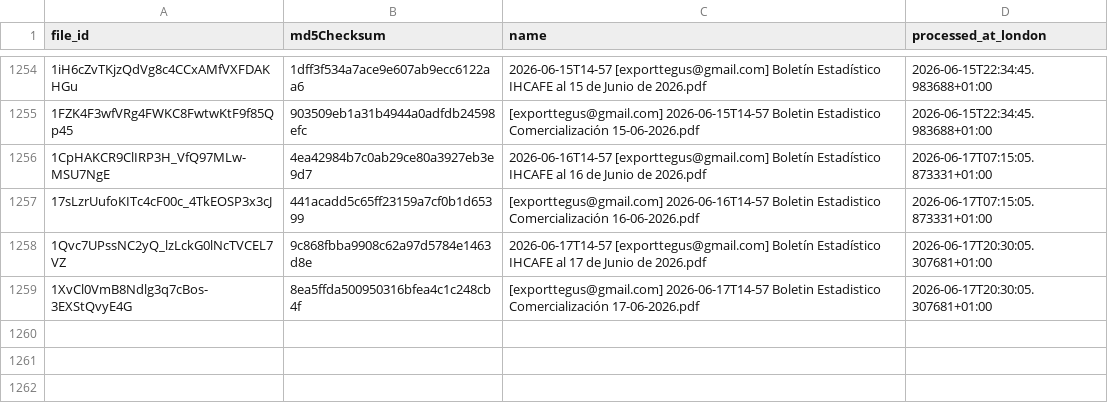
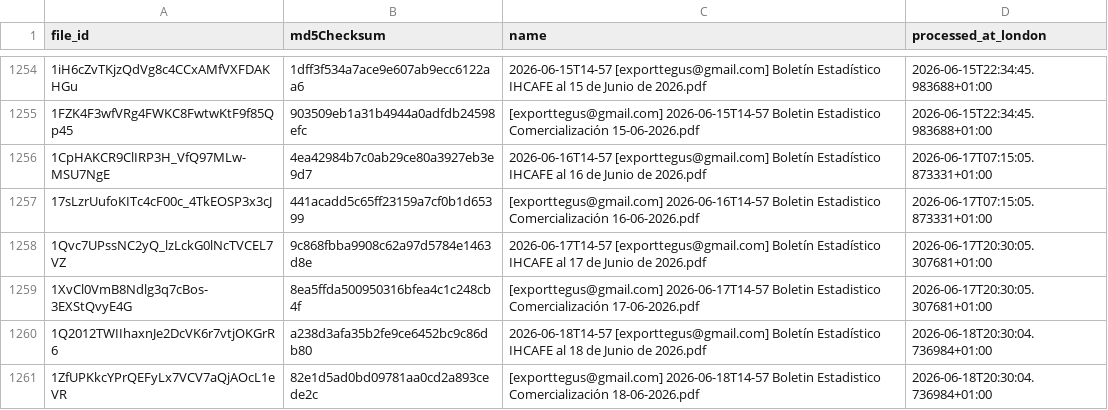
Before and after one commit to JuanDBeltranP/_r, a CSV file: outputs/historical/processed_files.csv, drawn as a sheet; only a part is shown, gaps mark what is left out; the diff names each change by its address in the sheet, - before the commit and + after, or states it on an @@ line.

```diff
--- a/outputs/historical/processed_files.csv
+++ b/outputs/historical/processed_files.csv
+row 1260: 1Q2012TWIIhaxnJe2DcVK6r7vtjOKGrR6 | a238d3afa35b2fe9ce6452bc9c86db80 | 2026-06-18T14-57 [exporttegus@gmail.com] Boletín Estadístico IHCAFE al 18 de Junio de 2026.pdf | 2026-06-18T20:30:04.736984+01:00
+row 1261: 1ZfUPKkcYPrQEFyLx7VCV7aQjAOcL1eVR | 82e1d5ad0bd09781aa0cd2a893cede2c | [exporttegus@gmail.com] 2026-06-18T14-57 Boletin Estadistico Comercialización 18-06-2026.pdf | 2026-06-18T20:30:04.736984+01:00
```
Also changed, not shown: outputs/latest/preflight_latest.csv, 3 other files.
